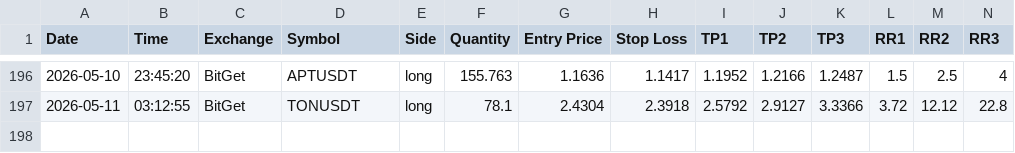
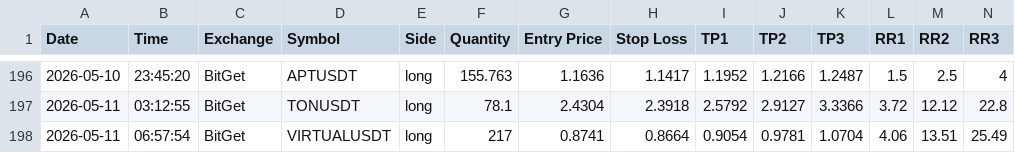
Before and after one commit to ballikov-lgtm/BotTrading, a CSV file: trades-ironclad.csv, drawn as a sheet; only a part is shown, gaps mark what is left out; rows hold the shown columns only; the diff names each change by its address in the sheet, - before the commit and + after, or states it on an @@ line.

Commit message:
Railway log 2026-05-11T06:57 UTC

```diff
--- a/trades-ironclad.csv
+++ b/trades-ironclad.csv
+row 198: 2026-05-11 | 06:57:54 | BitGet | VIRTUALUSDT | long | 217 | 0.8741 | 0.8664 | 0.9054 | 0.9781 | 1.0704 | 4.06 | 13.51 | 25.49
```
